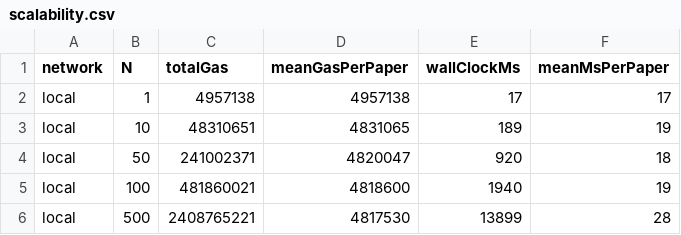
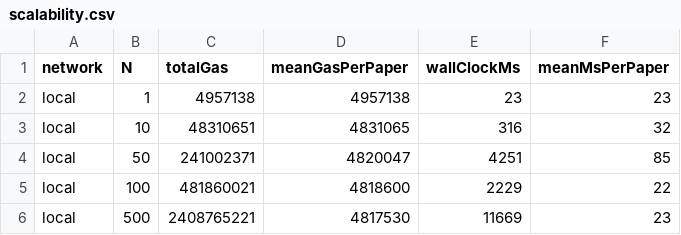
Before and after one commit to raaj2045/b-drps, a CSV file: benchmarks/scalability.csv, drawn as a sheet.

```diff
--- a/benchmarks/scalability.csv
+++ b/benchmarks/scalability.csv
@@ -1,6 +1,6 @@
 network,N,totalGas,meanGasPerPaper,wallClockMs,meanMsPerPaper
-local,1,4957138,4957138,17,17
-local,10,48310651,4831065,189,19
-local,50,241002371,4820047,920,18
-local,100,481860021,4818600,1940,19
-local,500,2408765221,4817530,13899,28
+local,1,4957138,4957138,23,23
+local,10,48310651,4831065,316,32
+local,50,241002371,4820047,4251,85
+local,100,481860021,4818600,2229,22
+local,500,2408765221,4817530,11669,23
```
Also changed, not shown: benchmarks/latency.csv, benchmarks/parallel_scalability.csv, 30 other files.
